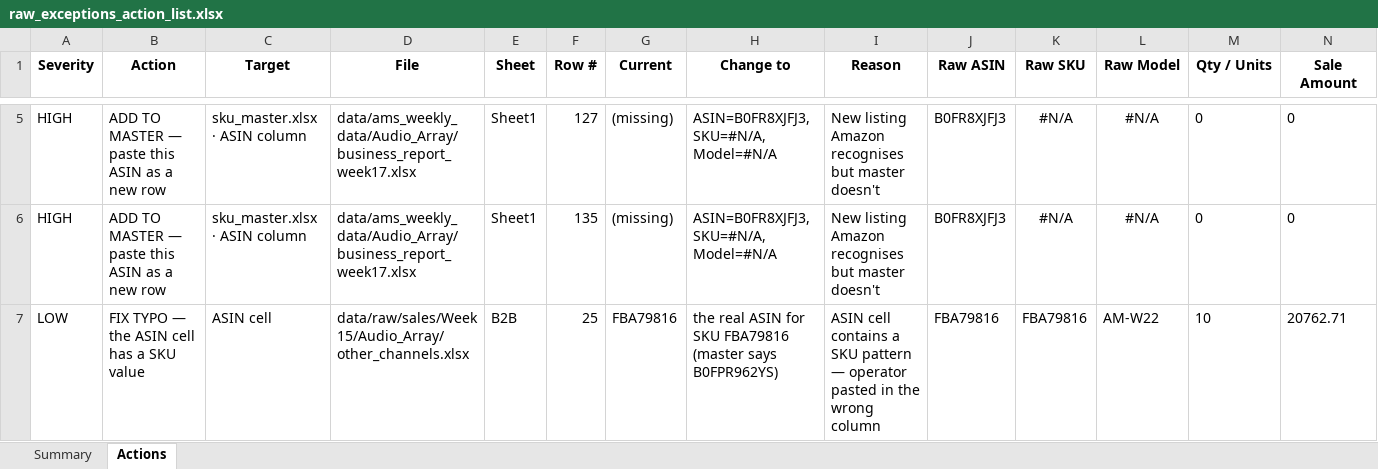
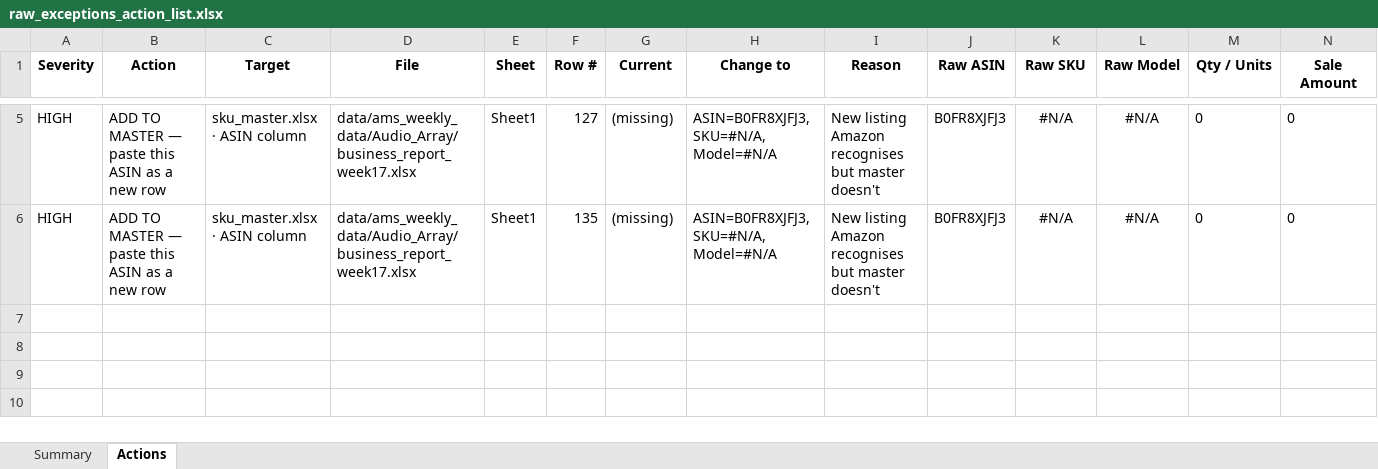
Before and after one commit to nitesh-lang/weekly-dashboard-fastapi, an Excel workbook: data/processed/raw_exceptions_action_list.xlsx, sheet Actions, drawn as a sheet; only a part is shown, gaps mark what is left out; values as stored, in another font and other column widths than the file's, no borders; the diff names each change by its address in the sheet, - before the commit and + after, or states it on an @@ line.

```diff
--- a/data/processed/raw_exceptions_action_list.xlsx (sheet Actions)
+++ b/data/processed/raw_exceptions_action_list.xlsx (sheet Actions)
-row 7: LOW | FIX TYPO — the ASIN cell has a SKU value | ASIN cell | data/raw/sales/Week 15/Audio_Array/other_channels.xlsx | B2B | 25 | FBA79816 | the real ASIN for SKU FBA79816 (master says B0FPR962YS) | ASIN cell contains a SKU pattern — operator pasted in the wrong column | FBA79816 | FBA79816 | AM-W22 | 10 | 20762.71
```
Also changed, not shown: sheet Summary, data/raw/sales/Week 15/Audio_Array/other_channels.xlsx, 8 other files.
